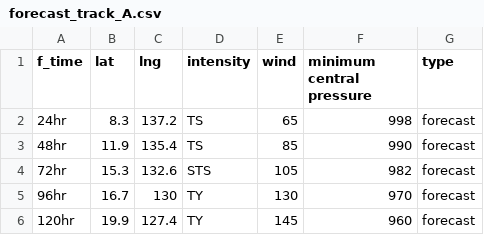
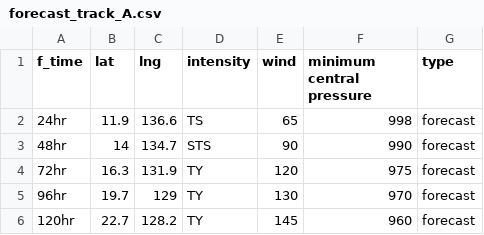
Before and after one commit to zax41006-bot/GHMWS-TC-GIS, a CSV file: forecast_track_A.csv, drawn as a sheet.

```diff
--- a/forecast_track_A.csv
+++ b/forecast_track_A.csv
@@ -1,6 +1,6 @@
 f_time,lat,lng,intensity,wind,minimum central pressure,type
-24hr,8.3,137.2,TS,65,998,forecast
-48hr,11.9,135.4,TS,85,990,forecast
-72hr,15.3,132.6,STS,105,982,forecast
-96hr,16.7,130,TY,130,970,forecast
-120hr,19.9,127.4,TY,145,960,forecast
+24hr,11.9,136.6,TS,65,998,forecast
+48hr,14,134.7,STS,90,990,forecast
+72hr,16.3,131.9,TY,120,975,forecast
+96hr,19.7,129,TY,130,970,forecast
+120hr,22.7,128.2,TY,145,960,forecast
```
Also changed, not shown: 1 other file.
